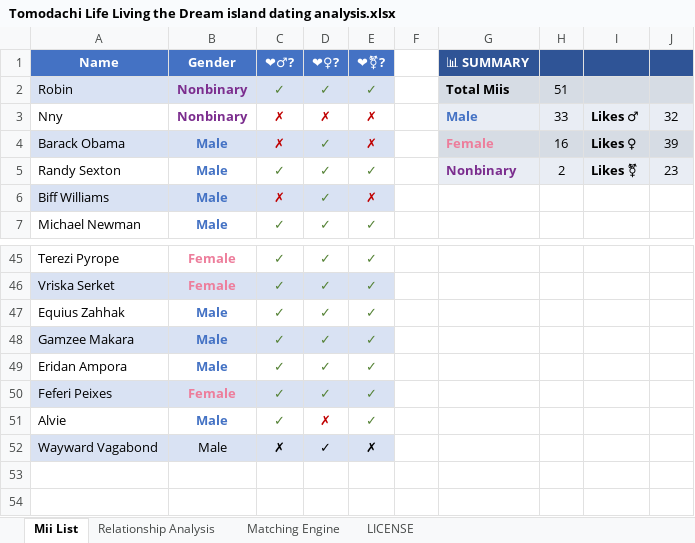
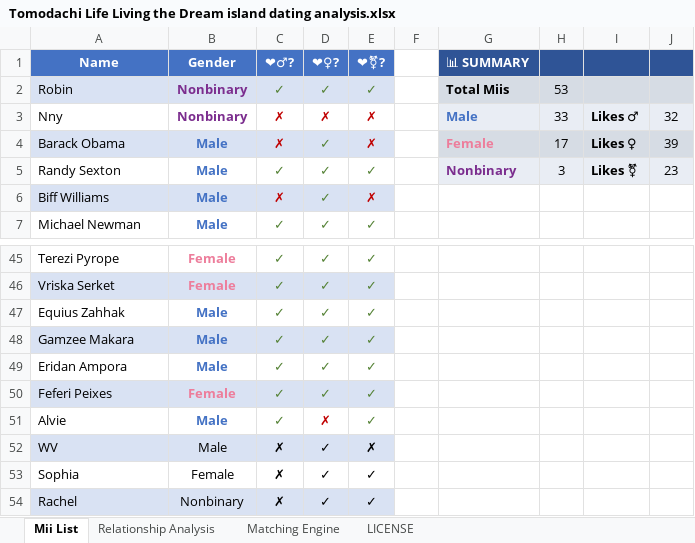
Before and after one commit to robinpie/TLLTDDatingAnalysis, an Excel workbook: Tomodachi Life Living the Dream island dating analysis.xlsx, sheet Mii List, drawn as a sheet; only a part is shown, gaps mark what is left out; values as stored, in another font and other column widths than the file's, no borders; conditional formats not drawn; the diff names each change by its address in the sheet, - before the commit and + after, or states it on an @@ line.

```diff
--- a/Tomodachi Life Living the Dream island dating analysis.xlsx (sheet Mii List)
+++ b/Tomodachi Life Living the Dream island dating analysis.xlsx (sheet Mii List)
-H2: 51
+H2: 53
-H4: 16
+H4: 17
-H5: 2
+H5: 3
-A52 (Name): Wayward Vagabond
+A52 (Name): WV
+row 53: Sophia | Female | ✗ | ✓ | ✓
+row 54: Rachel | Nonbinary | ✗ | ✓ | ✓
```
Also changed, not shown: sheet Matching Engine, sheet Relationship Analysis, formulas that keep their value.
